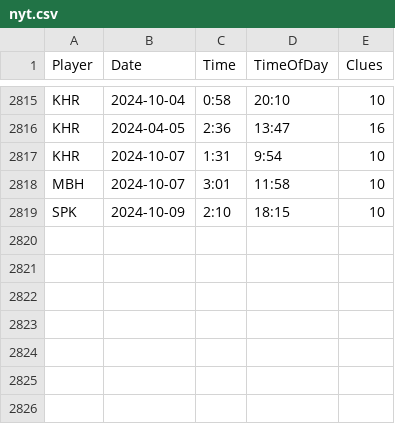
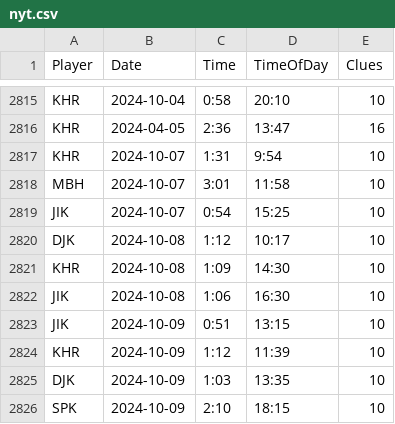
Before and after one commit to spkaluzny/nyt_mini_crossword, a CSV file: data/nyt.csv, drawn as a sheet; only a part is shown, gaps mark what is left out.

Commit message:
Added new observations

```diff
--- a/data/nyt.csv
+++ b/data/nyt.csv
@@ -2818,2 +2818,9 @@ KHR,2024-10-07,1:31,9:54,10
 MBH,2024-10-07,3:01,11:58,10
+JIK,2024-10-07,0:54,15:25,10
+DJK,2024-10-08,1:12,10:17,10
+KHR,2024-10-08,1:09,14:30,10
+JIK,2024-10-08,1:06,16:30,10
+JIK,2024-10-09,0:51,13:15,10
+KHR,2024-10-09,1:12,11:39,10
+DJK,2024-10-09,1:03,13:35,10
 SPK,2024-10-09,2:10,18:15,10
```
